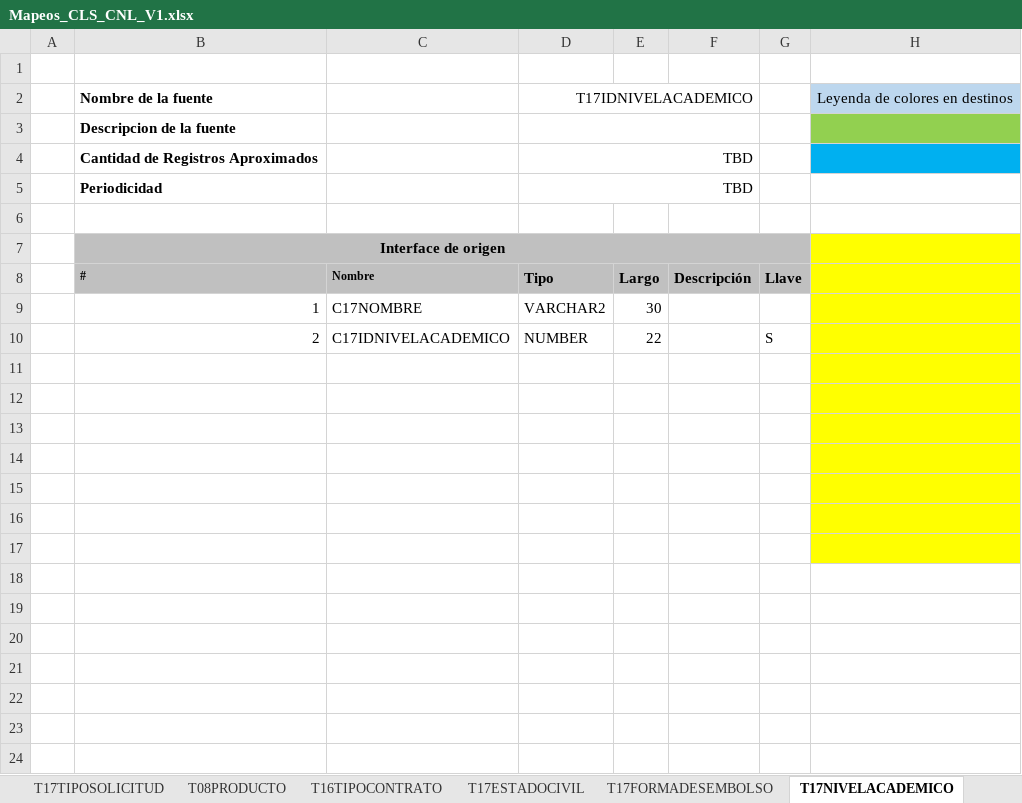
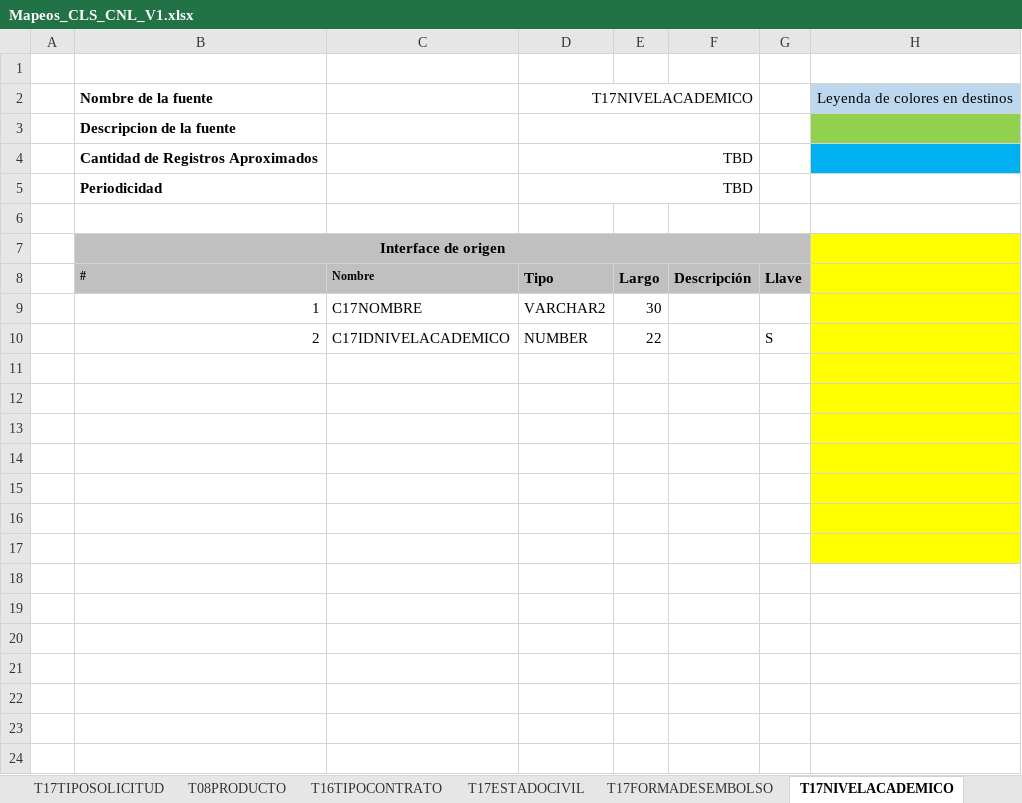
Before and after one commit to dliraFIT/dise-o-popular-dwh, an Excel workbook: Cnl/Mapeos_CLS_CNL_V1.xlsx, sheet T17NIVELACADEMICO, drawn as a sheet; only a part is shown; values as stored, in another font and other column widths than the file's, no borders; the diff names each change by its address in the sheet, - before the commit and + after, or states it on an @@ line.

```diff
--- a/Cnl/Mapeos_CLS_CNL_V1.xlsx (sheet T17NIVELACADEMICO)
+++ b/Cnl/Mapeos_CLS_CNL_V1.xlsx (sheet T17NIVELACADEMICO)
-D2 (Tipo): T17IDNIVELACADEMICO
+D2 (Tipo): T17NIVELACADEMICO
```
